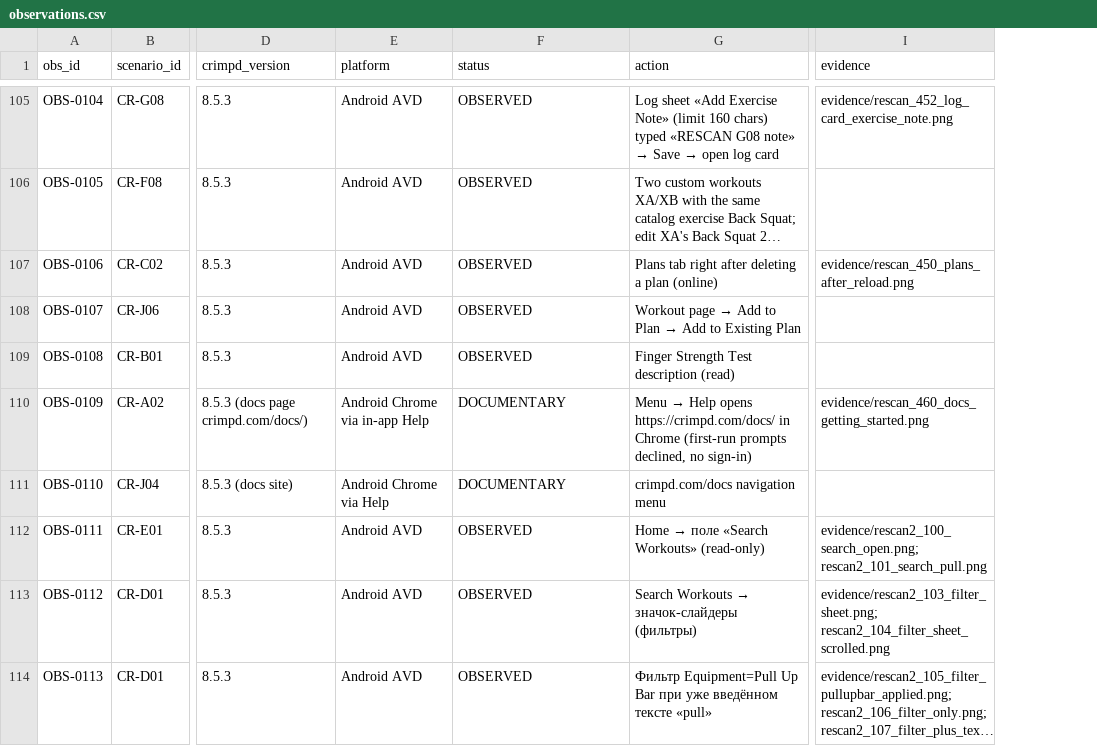
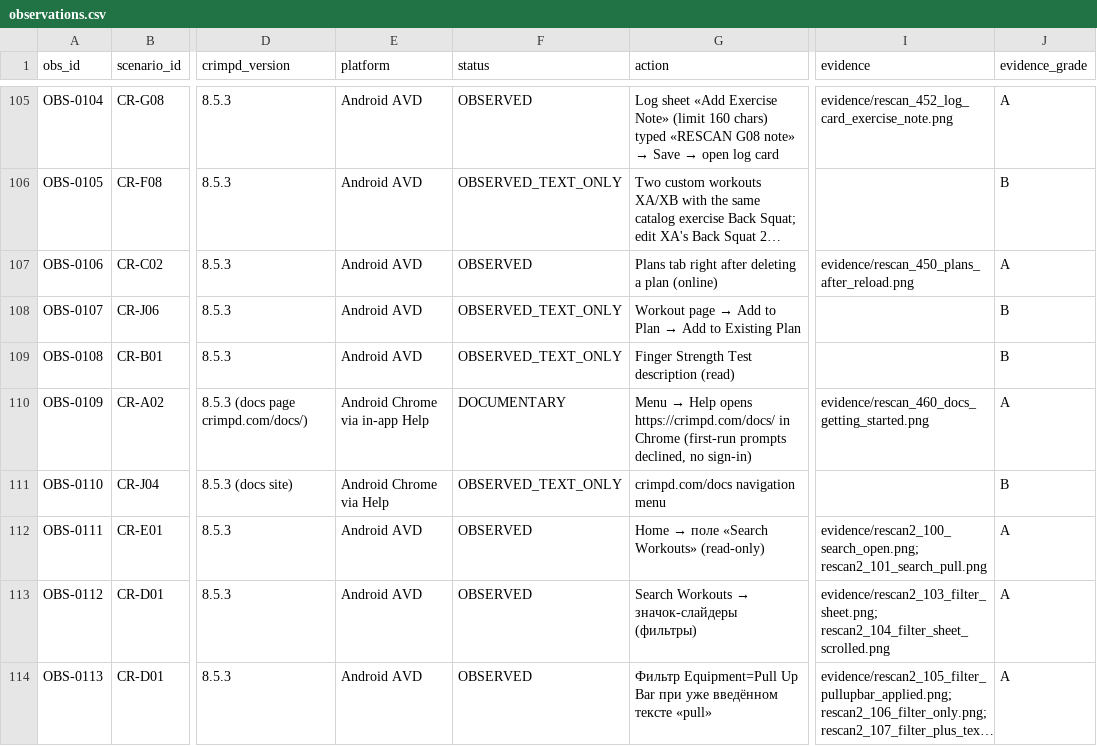
Before and after one commit to bimoool/pullup-trainer-bot, a CSV file: docs/research/crimpd-rescan-20261021/observations.csv, drawn as a sheet; only a part is shown, gaps mark what is left out; long unchanged cells end in …; the diff covers the shown part only; the diff names each change by its address in the sheet, - before the commit and + after, or states it on an @@ line.

```diff
--- a/docs/research/crimpd-rescan-20261021/observations.csv
+++ b/docs/research/crimpd-rescan-20261021/observations.csv
+column J (evidence_grade), rows 105-114: A | B | A | B | B | A | B | A | A | A
-F106 (status): OBSERVED
+F106 (status): OBSERVED_TEXT_ONLY
-F108:F109 (status): OBSERVED
+F108:F109 (status): OBSERVED_TEXT_ONLY
-F111 (status): DOCUMENTARY
+F111 (status): OBSERVED_TEXT_ONLY
```
Also changed, not shown: 1 added row and 44 edited cells elsewhere in this file, docs/research/crimpd-rescan-20261021/coverage.csv, 34 other files.
